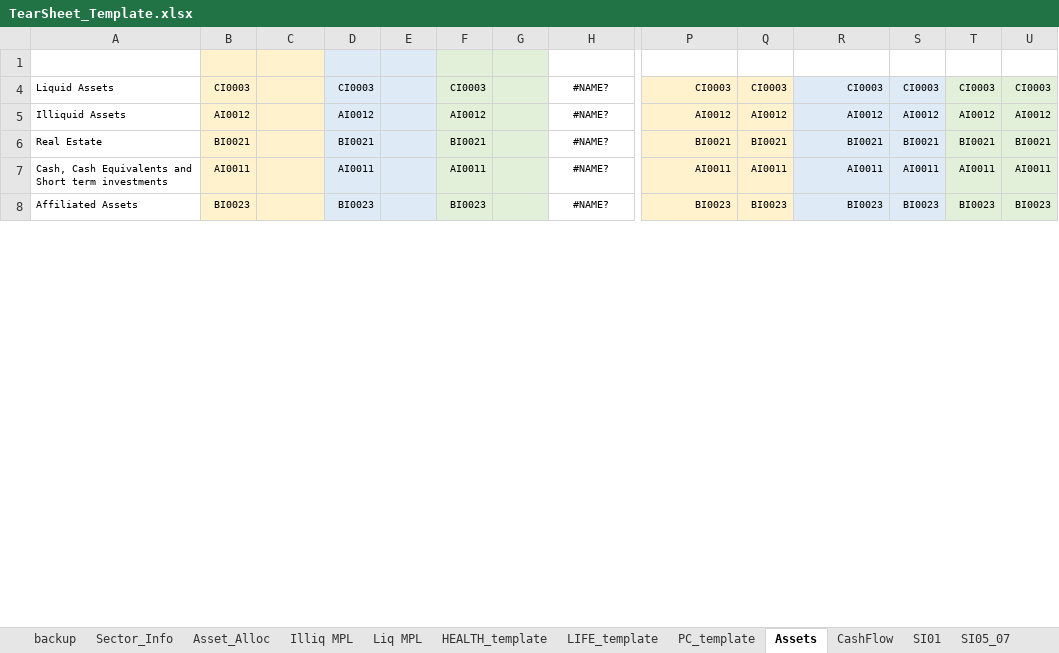
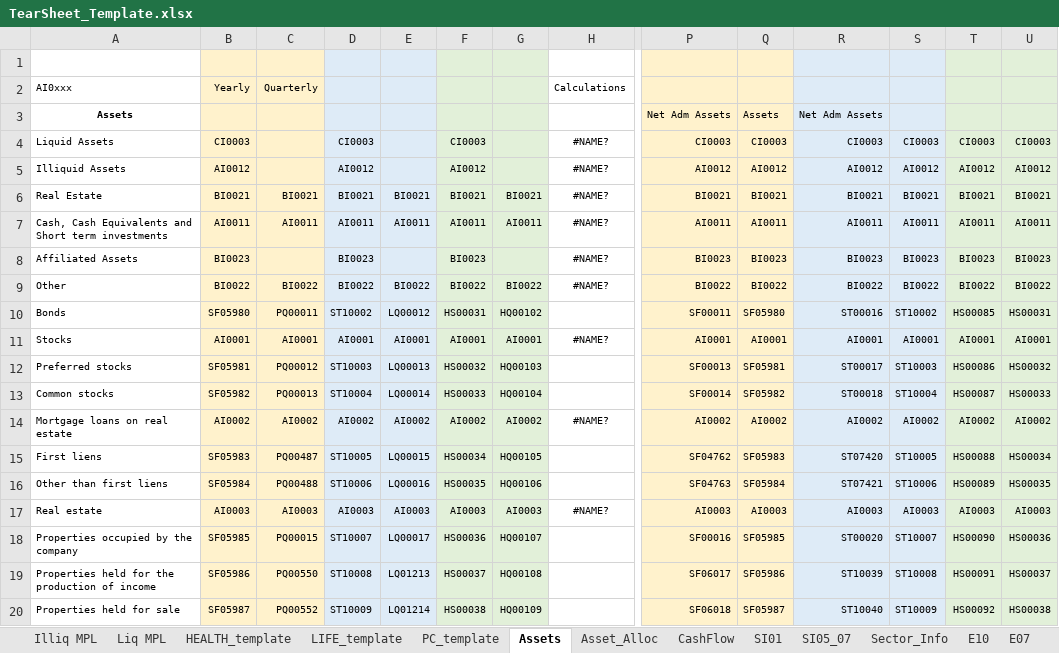
Before and after one commit to tjevon/aumi, an Excel workbook: data/templates/TearSheet_Template.xlsx, sheet Assets, drawn as a sheet; only a part is shown, gaps mark what is left out; values as stored, in another font and other column widths than the file's, no borders; rows hold the shown columns only; the diff covers the shown part only; the diff names each change by its address in the sheet, - before the commit and + after, or states it on an @@ line.

Commit message:
Partial implementation of Quarterly reports
General sections, BA asset positions for tearsheet complete, need
significant changes for separate calculations for quarterly vs
annual. Checkpoint before work begins.

```diff
--- a/data/templates/TearSheet_Template.xlsx (sheet Assets)
+++ b/data/templates/TearSheet_Template.xlsx (sheet Assets)
-sheet tab: backup
@@ sheet tab order changed: Illiq MPL | Liq MPL | HEALTH_template | LIFE_template | PC_template | Assets | Asset_Alloc | CashFlow | SI01 | SI05_07 | Sector_Info | E10 | E07 @@
-P1:Q1 fill: none
+P1:Q1 fill: #FFF2CC
-R1:S1 fill: none
+R1:S1 fill: #DEEBF7
-T1:U1 fill: none
+T1:U1 fill: #E2F0D9
@@ row 2 unhidden: AI0xxx | Yearly | Quarterly |  |  |  |  | Calculations @@
@@ row 3 unhidden: Assets |  |  |  |  |  |  |  | Net Adm Assets | Assets | Net Adm Assets @@
-C6: (empty)
+C6: BI0021
-E6: (empty)
+E6: BI0021
-G6: (empty)
+G6: BI0021
-C7: (empty)
+C7: AI0011
-E7: (empty)
+E7: AI0011
-G7: (empty)
+G7: AI0011
+row 9: Other | BI0022 | BI0022 | BI0022 | BI0022 | BI0022 | BI0022 | #NAME? | BI0022 | BI0022 | BI0022 | BI0022 | BI0022 | BI0022
@@ row 10 unhidden: Bonds | SF05980 | PQ00011 | ST10002 | LQ00012 | HS00031 | HQ00102 |  | SF00011 | SF05980 | ST00016 | ST10002 | HS00085 | HS00031 @@
+row 11: Stocks | AI0001 | AI0001 | AI0001 | AI0001 | AI0001 | AI0001 | #NAME? | AI0001 | AI0001 | AI0001 | AI0001 | AI0001 | AI0001
@@ row 12 unhidden: Preferred stocks | SF05981 | PQ00012 | ST10003 | LQ00013 | HS00032 | HQ00103 |  | SF00013 | SF05981 | ST00017 | ST10003 | HS00086 | HS00032 @@
@@ row 13 unhidden: Common stocks | SF05982 | PQ00013 | ST10004 | LQ00014 | HS00033 | HQ00104 |  | SF00014 | SF05982 | ST00018 | ST10004 | HS00087 | HS00033 @@
+row 14: Mortgage loans on real estate | AI0002 | AI0002 | AI0002 | AI0002 | AI0002 | AI0002 | #NAME? | AI0002 | AI0002 | AI0002 | AI0002 | AI0002 | AI0002
@@ row 15 unhidden: First liens | SF05983 | PQ00487 | ST10005 | LQ00015 | HS00034 | HQ00105 |  | SF04762 | SF05983 | ST07420 | ST10005 | HS00088 | HS00034 @@
@@ row 16 unhidden: Other than first liens | SF05984 | PQ00488 | ST10006 | LQ00016 | HS00035 | HQ00106 |  | SF04763 | SF05984 | ST07421 | ST10006 | HS00089 | HS00035 @@
+row 17: Real estate | AI0003 | AI0003 | AI0003 | AI0003 | AI0003 | AI0003 | #NAME? | AI0003 | AI0003 | AI0003 | AI0003 | AI0003 | AI0003
@@ row 18 unhidden: Properties occupied by the company | SF05985 | PQ00015 | ST10007 | LQ00017 | HS00036 | HQ00107 |  | SF00016 | SF05985 | ST00020 | ST10007 | HS00090 | HS00036 @@
@@ row 19 unhidden: Properties held for the production of income | SF05986 | PQ00550 | ST10008 | LQ01213 | HS00037 | HQ00108 |  | SF06017 | SF05986 | ST10039 | ST10008 | HS00091 | HS00037 @@
@@ row 20 unhidden: Properties held for sale | SF05987 | PQ00552 | ST10009 | LQ01214 | HS00038 | HQ00109 |  | SF06018 | SF05987 | ST10040 | ST10009 | HS00092 | HS00038 @@
```
Also changed, not shown: 20 added rows, 40 hidden or unhidden rows, 8 edited cells and cell formats elsewhere in this sheet, sheet E07, sheet Asset_Alloc, sheet Liquid_Assets, sheet CashFlow, sheet Real_Estate, sheet Liq MPL, 9 more sheets, other sheet tabs, formulas that keep their value, hidden cells, charts or pictures, 8 other files.
